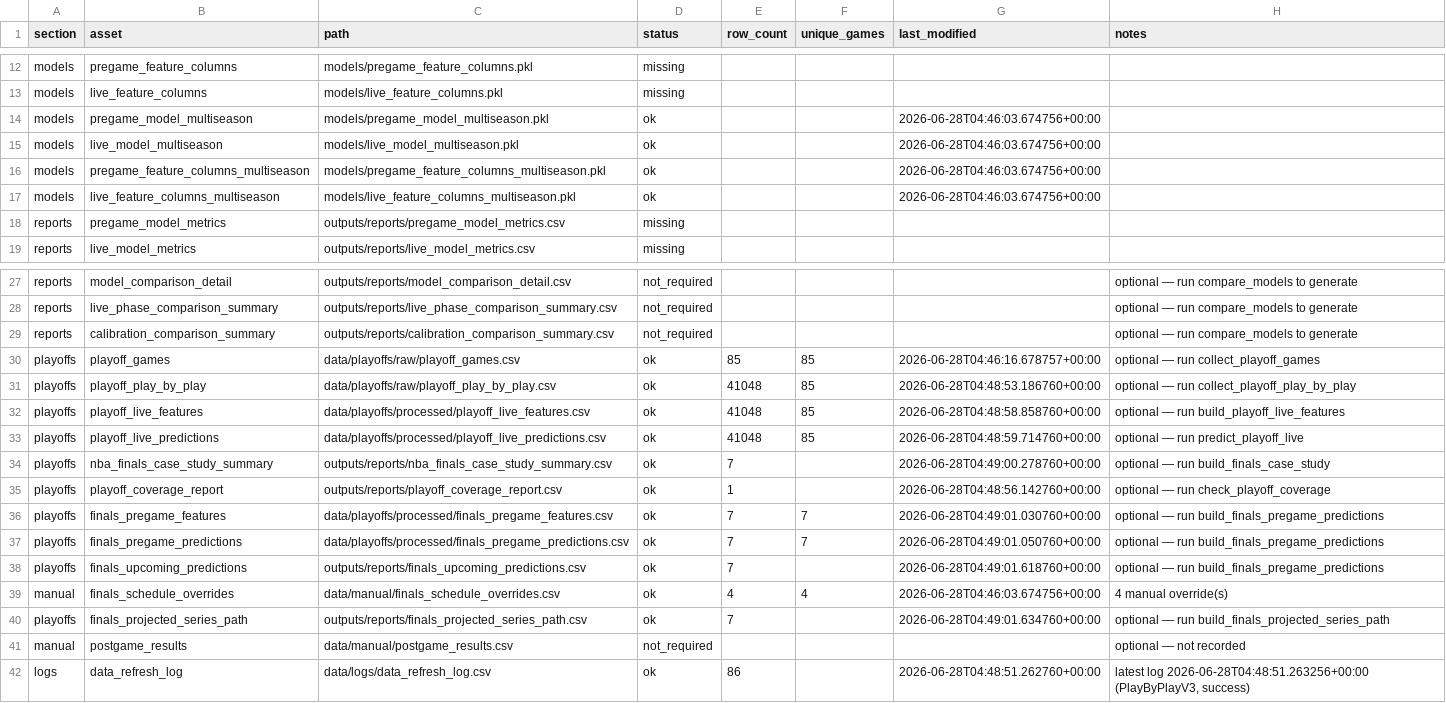
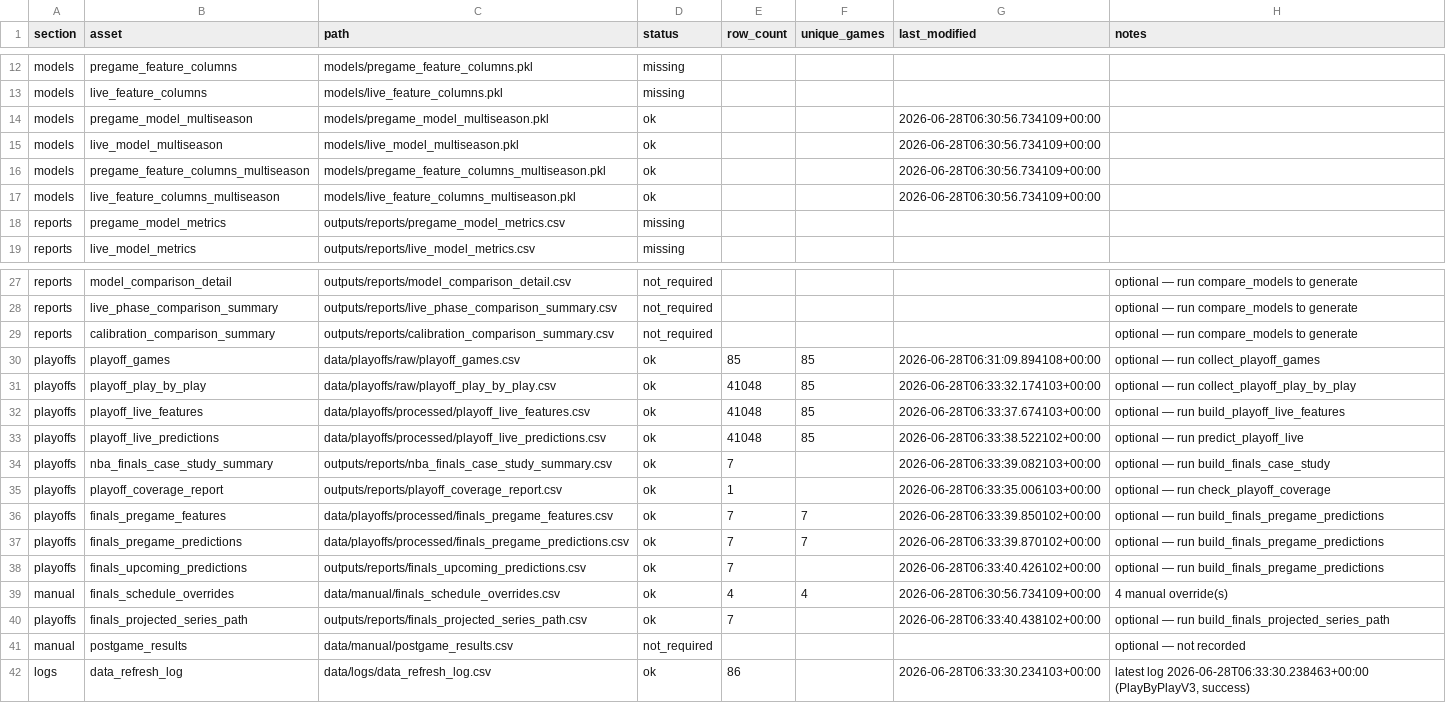
Before and after one commit to sanjay-dilip/nba-win-probability-engine, a CSV file: outputs/reports/data_freshness_summary.csv, drawn as a sheet; only a part is shown, gaps mark what is left out.

```diff
--- a/outputs/reports/data_freshness_summary.csv
+++ b/outputs/reports/data_freshness_summary.csv
@@ -13,6 +13,6 @@ models,pregame_feature_columns,models/pregame_feature_columns.pkl,missing,,,,
 models,live_feature_columns,models/live_feature_columns.pkl,missing,,,,
-models,pregame_model_multiseason,models/pregame_model_multiseason.pkl,ok,,,2026-06-28T04:46:03.674756+00:00,
-models,live_model_multiseason,models/live_model_multiseason.pkl,ok,,,2026-06-28T04:46:03.674756+00:00,
-models,pregame_feature_columns_multiseason,models/pregame_feature_columns_multiseason.pkl,ok,,,2026-06-28T04:46:03.674756+00:00,
-models,live_feature_columns_multiseason,models/live_feature_columns_multiseason.pkl,ok,,,2026-06-28T04:46:03.674756+00:00,
+models,pregame_model_multiseason,models/pregame_model_multiseason.pkl,ok,,,2026-06-28T06:30:56.734109+00:00,
+models,live_model_multiseason,models/live_model_multiseason.pkl,ok,,,2026-06-28T06:30:56.734109+00:00,
+models,pregame_feature_columns_multiseason,models/pregame_feature_columns_multiseason.pkl,ok,,,2026-06-28T06:30:56.734109+00:00,
+models,live_feature_columns_multiseason,models/live_feature_columns_multiseason.pkl,ok,,,2026-06-28T06:30:56.734109+00:00,
 reports,pregame_model_metrics,outputs/reports/pregame_model_metrics.csv,missing,,,,
@@ -29,14 +29,14 @@ reports,live_phase_comparison_summary,outputs/reports/live_phase_comparison_summ
 reports,calibration_comparison_summary,outputs/reports/calibration_comparison_summary.csv,not_required,,,,optional — run compare_models to generate
-playoffs,playoff_games,data/playoffs/raw/playoff_games.csv,ok,85,85,2026-06-28T04:46:16.678757+00:00,optional — run collect_playoff_games
-playoffs,playoff_play_by_play,data/playoffs/raw/playoff_play_by_play.csv,ok,41048,85,2026-06-28T04:48:53.186760+00:00,optional — run collect_playoff_play_by_play
-playoffs,playoff_live_features,data/playoffs/processed/playoff_live_features.csv,ok,41048,85,2026-06-28T04:48:58.858760+00:00,optional — run build_playoff_live_features
-playoffs,playoff_live_predictions,data/playoffs/processed/playoff_live_predictions.csv,ok,41048,85,2026-06-28T04:48:59.714760+00:00,optional — run predict_playoff_live
-playoffs,nba_finals_case_study_summary,outputs/reports/nba_finals_case_study_summary.csv,ok,7,,2026-06-28T04:49:00.278760+00:00,optional — run build_finals_case_study
-playoffs,playoff_coverage_report,outputs/reports/playoff_coverage_report.csv,ok,1,,2026-06-28T04:48:56.142760+00:00,optional — run check_playoff_coverage
-playoffs,finals_pregame_features,data/playoffs/processed/finals_pregame_features.csv,ok,7,7,2026-06-28T04:49:01.030760+00:00,optional — run build_finals_pregame_predictions
-playoffs,finals_pregame_predictions,data/playoffs/processed/finals_pregame_predictions.csv,ok,7,7,2026-06-28T04:49:01.050760+00:00,optional — run build_finals_pregame_predictions
-playoffs,finals_upcoming_predictions,outputs/reports/finals_upcoming_predictions.csv,ok,7,,2026-06-28T04:49:01.618760+00:00,optional — run build_finals_pregame_predictions
-manual,finals_schedule_overrides,data/manual/finals_schedule_overrides.csv,ok,4,4,2026-06-28T04:46:03.674756+00:00,4 manual override(s)
-playoffs,finals_projected_series_path,outputs/reports/finals_projected_series_path.csv,ok,7,,2026-06-28T04:49:01.634760+00:00,optional — run build_finals_projected_series_path
+playoffs,playoff_games,data/playoffs/raw/playoff_games.csv,ok,85,85,2026-06-28T06:31:09.894108+00:00,optional — run collect_playoff_games
+playoffs,playoff_play_by_play,data/playoffs/raw/playoff_play_by_play.csv,ok,41048,85,2026-06-28T06:33:32.174103+00:00,optional — run collect_playoff_play_by_play
+playoffs,playoff_live_features,data/playoffs/processed/playoff_live_features.csv,ok,41048,85,2026-06-28T06:33:37.674103+00:00,optional — run build_playoff_live_features
+playoffs,playoff_live_predictions,data/playoffs/processed/playoff_live_predictions.csv,ok,41048,85,2026-06-28T06:33:38.522102+00:00,optional — run predict_playoff_live
+playoffs,nba_finals_case_study_summary,outputs/reports/nba_finals_case_study_summary.csv,ok,7,,2026-06-28T06:33:39.082103+00:00,optional — run build_finals_case_study
+playoffs,playoff_coverage_report,outputs/reports/playoff_coverage_report.csv,ok,1,,2026-06-28T06:33:35.006103+00:00,optional — run check_playoff_coverage
+playoffs,finals_pregame_features,data/playoffs/processed/finals_pregame_features.csv,ok,7,7,2026-06-28T06:33:39.850102+00:00,optional — run build_finals_pregame_predictions
+playoffs,finals_pregame_predictions,data/playoffs/processed/finals_pregame_predictions.csv,ok,7,7,2026-06-28T06:33:39.870102+00:00,optional — run build_finals_pregame_predictions
+playoffs,finals_upcoming_predictions,outputs/reports/finals_upcoming_predictions.csv,ok,7,,2026-06-28T06:33:40.426102+00:00,optional — run build_finals_pregame_predictions
+manual,finals_schedule_overrides,data/manual/finals_schedule_overrides.csv,ok,4,4,2026-06-28T06:30:56.734109+00:00,4 manual override(s)
+playoffs,finals_projected_series_path,outputs/reports/finals_projected_series_path.csv,ok,7,,2026-06-28T06:33:40.438102+00:00,optional — run build_finals_projected_series_path
 manual,postgame_results,data/manual/postgame_results.csv,not_required,,,,optional — not recorded
-logs,data_refresh_log,data/logs/data_refresh_log.csv,ok,86,,2026-06-28T04:48:51.262760+00:00,"latest log 2026-06-28T04:48:51.263256+00:00 (PlayByPlayV3, success)"
+logs,data_refresh_log,data/logs/data_refresh_log.csv,ok,86,,2026-06-28T06:33:30.234103+00:00,"latest log 2026-06-28T06:33:30.238463+00:00 (PlayByPlayV3, success)"
```
